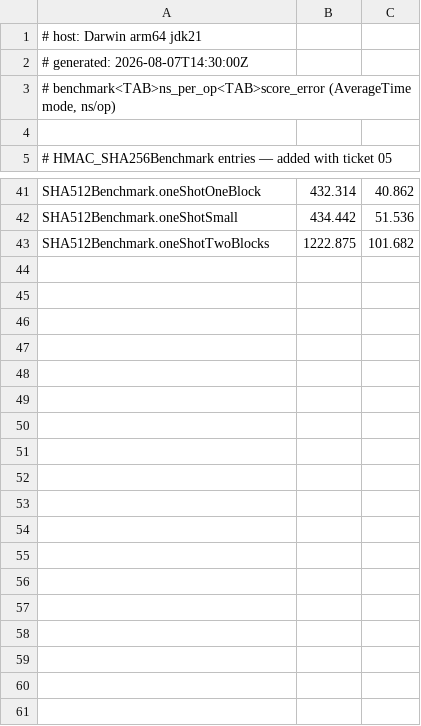
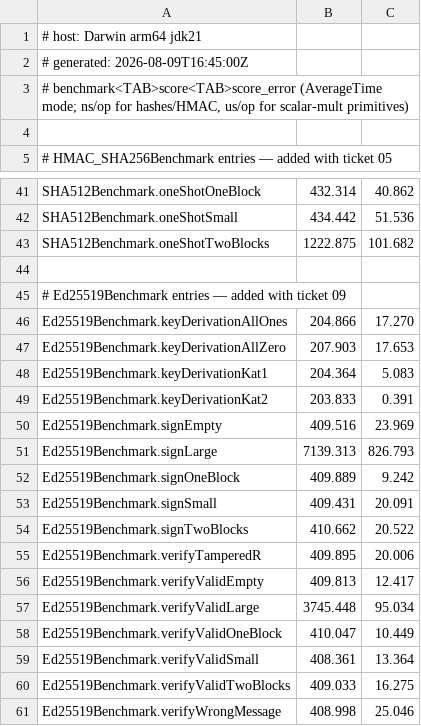
Before and after one commit to trancee/MeshLink-crypto, a TSV file: crypto/benchmarks/baseline.tsv, drawn as a sheet; only a part is shown, gaps mark what is left out.

Commit message:
bench(crypto): add Ed25519 JMH microbenchmark
Add Ed25519Benchmark covering publicKeyFromPrivate, sign, and verify
at SHA-512 block-size boundaries (empty, small, one-block, two-block,
large) plus KAT vectors and edge cases (all-zero/all-ones keys).
Rejection paths (tampered R, wrong message) also covered.

Add baseline entries to crypto/benchmarks/baseline.tsv.

Verification: ./gradlew check passes (100% kover, detekt clean,
13/13 Ed25519 tests pass, spotless formatted).

```diff
--- a/crypto/benchmarks/baseline.tsv
+++ b/crypto/benchmarks/baseline.tsv
@@ -1,4 +1,4 @@
 # host: Darwin arm64 jdk21
-# generated: 2026-08-07T14:30:00Z
-# benchmark<TAB>ns_per_op<TAB>score_error  (AverageTime mode, ns/op)
+# generated: 2026-08-09T16:45:00Z
+# benchmark<TAB>score<TAB>score_error  (AverageTime mode; ns/op for hashes/HMAC, us/op for scalar-mult primitives)
 
@@ -43 +43,19 @@ SHA512Benchmark.oneShotSmall	434.442	51.536
 SHA512Benchmark.oneShotTwoBlocks	1222.875	101.682
+
+# Ed25519Benchmark entries — added with ticket 09
+Ed25519Benchmark.keyDerivationAllOnes	204.866	17.270
+Ed25519Benchmark.keyDerivationAllZero	207.903	17.653
+Ed25519Benchmark.keyDerivationKat1	204.364	5.083
+Ed25519Benchmark.keyDerivationKat2	203.833	0.391
+Ed25519Benchmark.signEmpty	409.516	23.969
+Ed25519Benchmark.signLarge	7139.313	826.793
+Ed25519Benchmark.signOneBlock	409.889	9.242
+Ed25519Benchmark.signSmall	409.431	20.091
+Ed25519Benchmark.signTwoBlocks	410.662	20.522
+Ed25519Benchmark.verifyTamperedR	409.895	20.006
+Ed25519Benchmark.verifyValidEmpty	409.813	12.417
+Ed25519Benchmark.verifyValidLarge	3745.448	95.034
+Ed25519Benchmark.verifyValidOneBlock	410.047	10.449
+Ed25519Benchmark.verifyValidSmall	408.361	13.364
+Ed25519Benchmark.verifyValidTwoBlocks	409.033	16.275
+Ed25519Benchmark.verifyWrongMessage	408.998	25.046
```
Also changed, not shown: 1 other file.
